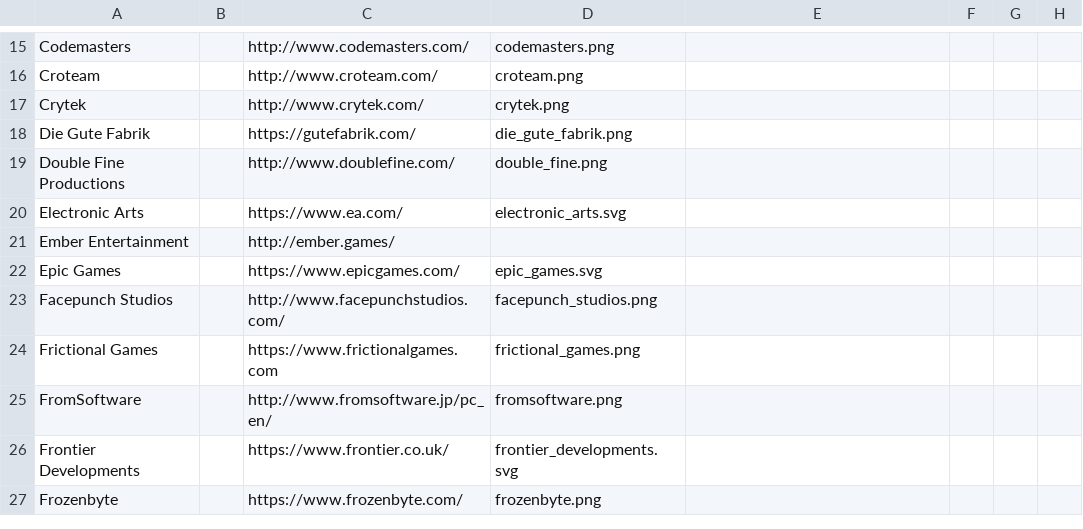
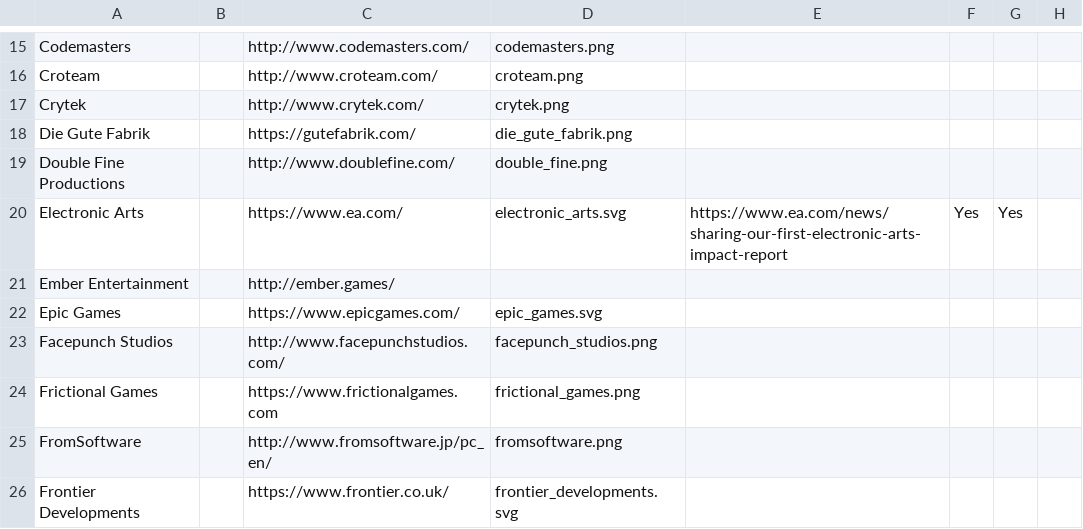
Before and after one commit to GameDevDiversity/gamedevdiversity, a CSV file: content/data.csv, drawn as a sheet; only a part is shown, gaps mark what is left out; the shorter side is filled out with more unchanged rows; the diff names each change by its address in the sheet, - before the commit and + after, or states it on an @@ line.

Commit message:
Updating with EA's impact report

```diff
--- a/content/data.csv
+++ b/content/data.csv
-E20: (empty)
+E20: https://www.ea.com/news/sharing-our-first-electronic-arts-impact-report
-F20: (empty)
+F20: Yes
-G20: (empty)
+G20: Yes
```
